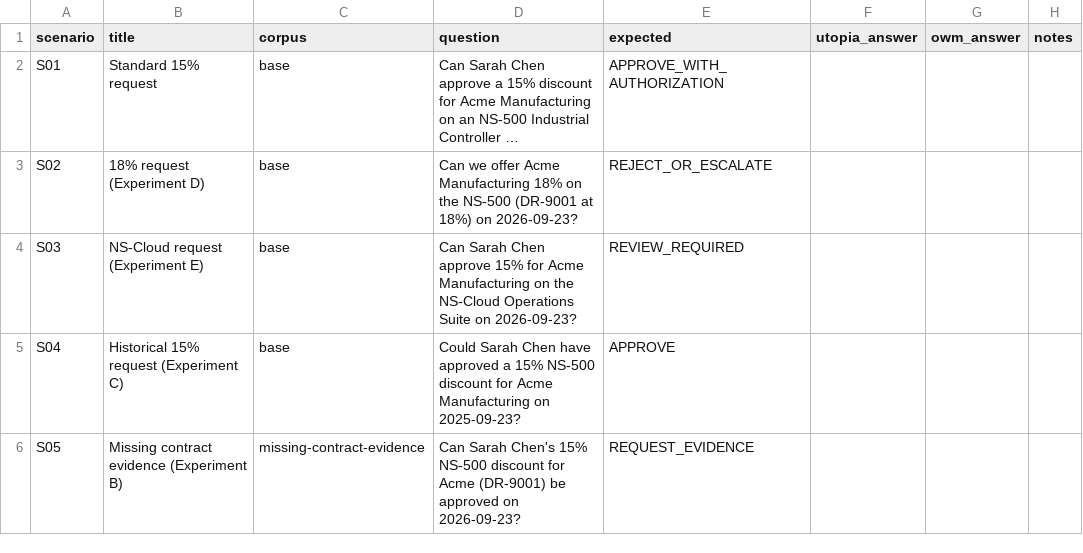
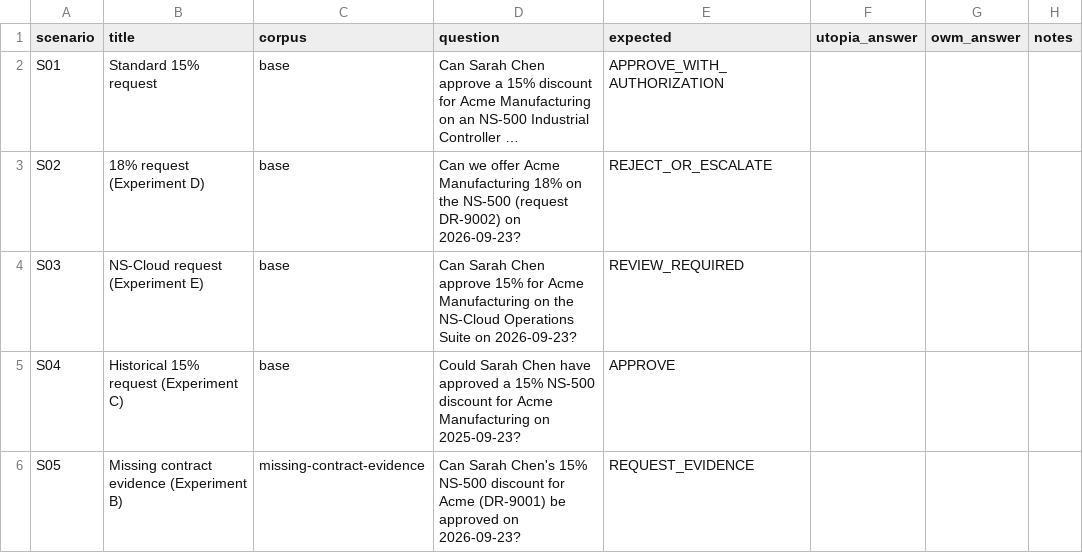
Before and after one commit to kloudtaxi/shiny-waffle, a CSV file: dataset/evaluation/scenario-scorecard.csv, drawn as a sheet; only a part is shown; long unchanged cells end in …; the diff names each change by its address in the sheet, - before the commit and + after, or states it on an @@ line.

```diff
--- a/dataset/evaluation/scenario-scorecard.csv
+++ b/dataset/evaluation/scenario-scorecard.csv
-D3 (question): …the NS-500 (DR-9001 at 18%) on 2026-09-23?
+D3 (question): …the NS-500 (request DR-9002) on 2026-09-23?
```
Also changed, not shown: 5 other files.
